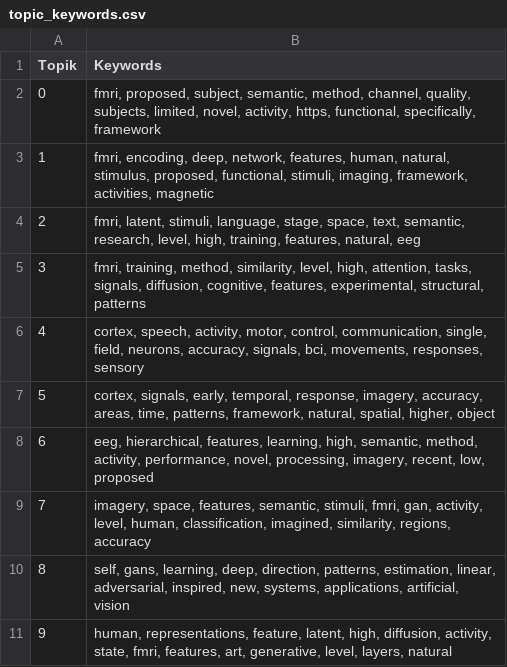
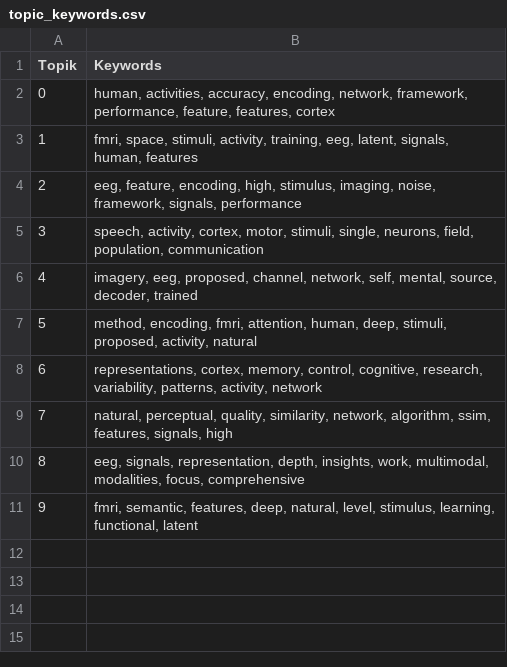
Before and after one commit to neuraldecoding/sms, a CSV file: lda/topic_keywords.csv, drawn as a sheet.

```diff
--- a/lda/topic_keywords.csv
+++ b/lda/topic_keywords.csv
@@ -1,11 +1,11 @@
 Topik,Keywords
-0,"fmri, proposed, subject, semantic, method, channel, quality, subjects, limited, novel, activity, https, functional, specifically, framework"
-1,"fmri, encoding, deep, network, features, human, natural, stimulus, proposed, functional, stimuli, imaging, framework, activities, magnetic"
-2,"fmri, latent, stimuli, language, stage, space, text, semantic, research, level, high, training, features, natural, eeg"
-3,"fmri, training, method, similarity, level, high, attention, tasks, signals, diffusion, cognitive, features, experimental, structural, patterns"
-4,"cortex, speech, activity, motor, control, communication, single, field, neurons, accuracy, signals, bci, movements, responses, sensory"
-5,"cortex, signals, early, temporal, response, imagery, accuracy, areas, time, patterns, framework, natural, spatial, higher, object"
-6,"eeg, hierarchical, features, learning, high, semantic, method, activity, performance, novel, processing, imagery, recent, low, proposed"
-7,"imagery, space, features, semantic, stimuli, fmri, gan, activity, level, human, classification, imagined, similarity, regions, accuracy"
-8,"self, gans, learning, deep, direction, patterns, estimation, linear, adversarial, inspired, new, systems, applications, artificial, vision"
-9,"human, representations, feature, latent, high, diffusion, activity, state, fmri, features, art, generative, level, layers, natural"
+0,"human, activities, accuracy, encoding, network, framework, performance, feature, features, cortex"
+1,"fmri, space, stimuli, activity, training, eeg, latent, signals, human, features"
+2,"eeg, feature, encoding, high, stimulus, imaging, noise, framework, signals, performance"
+3,"speech, activity, cortex, motor, stimuli, single, neurons, field, population, communication"
+4,"imagery, eeg, proposed, channel, network, self, mental, source, decoder, trained"
+5,"method, encoding, fmri, attention, human, deep, stimuli, proposed, activity, natural"
+6,"representations, cortex, memory, control, cognitive, research, variability, patterns, activity, network"
+7,"natural, perceptual, quality, similarity, network, algorithm, ssim, features, signals, high"
+8,"eeg, signals, representation, depth, insights, work, multimodal, modalities, focus, comprehensive"
+9,"fmri, semantic, features, deep, natural, level, stimulus, learning, functional, latent"
```
Also changed, not shown: 1 other file.
